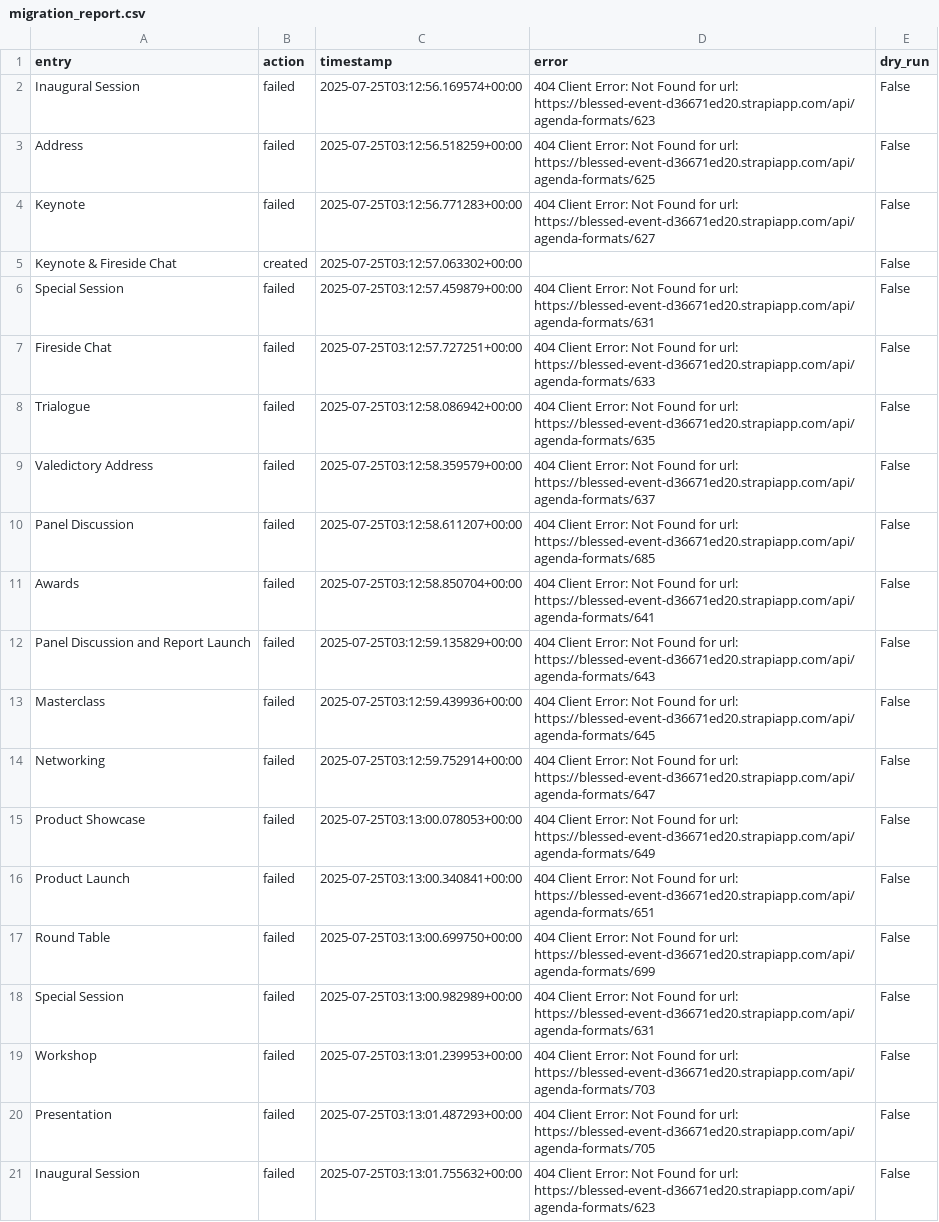
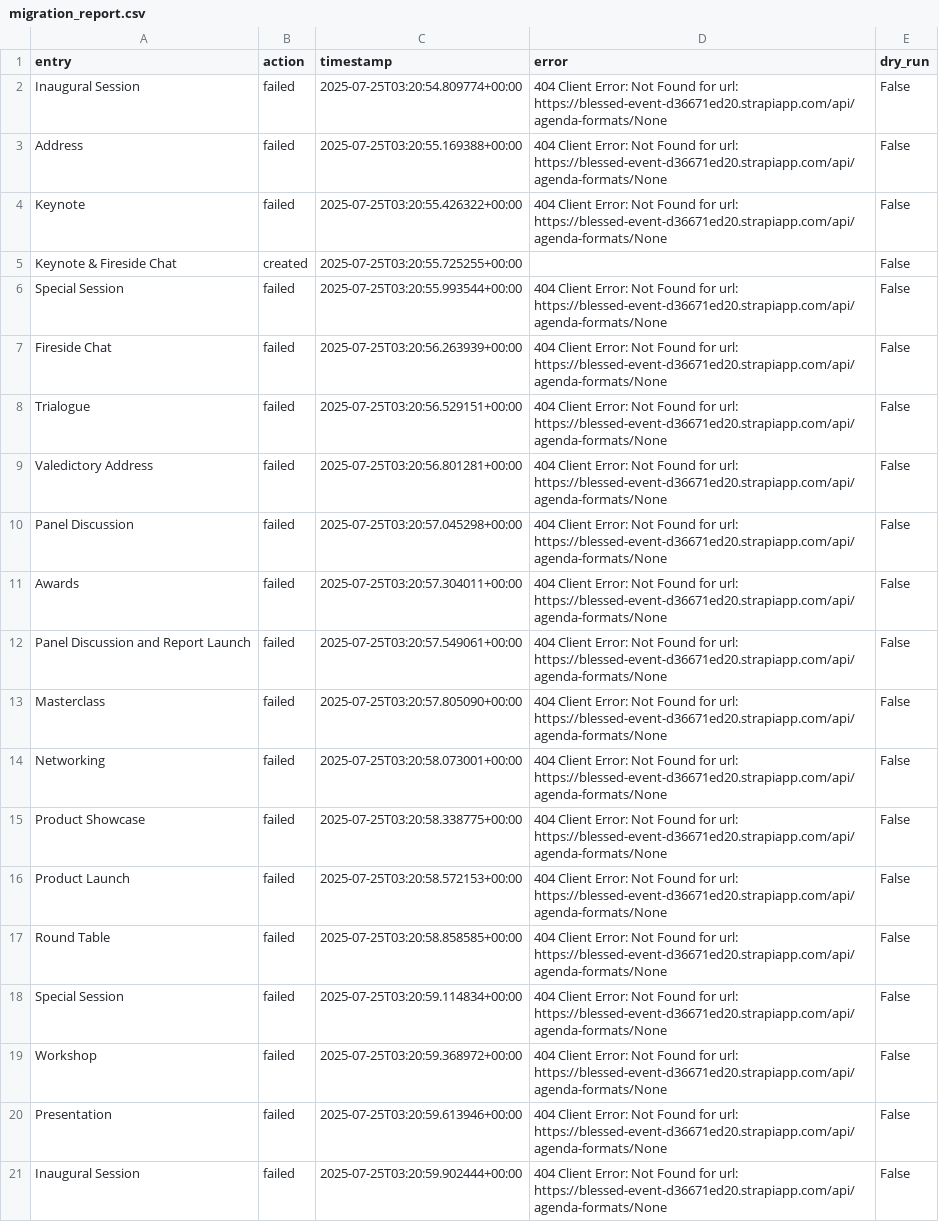
Before and after one commit to harishps/strapimigrator, a CSV file: migration_report.csv, drawn as a sheet; the diff names each change by its address in the sheet, - before the commit and + after, or states it on an @@ line.

```diff
--- a/migration_report.csv
+++ b/migration_report.csv
-C2 (timestamp): 2025-07-25T03:12:56.169574+00:00
+C2 (timestamp): 2025-07-25T03:20:54.809774+00:00
-D2 (error): …for url: https://blessed-event-d36671ed20.strapiapp.com/api/agenda-formats/623
+D2 (error): …for url: https://blessed-event-d36671ed20.strapiapp.com/api/agenda-formats/None
-C3 (timestamp): 2025-07-25T03:12:56.518259+00:00
+C3 (timestamp): 2025-07-25T03:20:55.169388+00:00
-D3 (error): …for url: https://blessed-event-d36671ed20.strapiapp.com/api/agenda-formats/625
+D3 (error): …for url: https://blessed-event-d36671ed20.strapiapp.com/api/agenda-formats/None
-C4 (timestamp): 2025-07-25T03:12:56.771283+00:00
+C4 (timestamp): 2025-07-25T03:20:55.426322+00:00
-D4 (error): …for url: https://blessed-event-d36671ed20.strapiapp.com/api/agenda-formats/627
+D4 (error): …for url: https://blessed-event-d36671ed20.strapiapp.com/api/agenda-formats/None
-C5 (timestamp): 2025-07-25T03:12:57.063302+00:00
+C5 (timestamp): 2025-07-25T03:20:55.725255+00:00
-C6 (timestamp): 2025-07-25T03:12:57.459879+00:00
+C6 (timestamp): 2025-07-25T03:20:55.993544+00:00
-D6 (error): …for url: https://blessed-event-d36671ed20.strapiapp.com/api/agenda-formats/631
+D6 (error): …for url: https://blessed-event-d36671ed20.strapiapp.com/api/agenda-formats/None
-C7 (timestamp): 2025-07-25T03:12:57.727251+00:00
+C7 (timestamp): 2025-07-25T03:20:56.263939+00:00
-D7 (error): …for url: https://blessed-event-d36671ed20.strapiapp.com/api/agenda-formats/633
+D7 (error): …for url: https://blessed-event-d36671ed20.strapiapp.com/api/agenda-formats/None
-C8 (timestamp): 2025-07-25T03:12:58.086942+00:00
+C8 (timestamp): 2025-07-25T03:20:56.529151+00:00
-D8 (error): …for url: https://blessed-event-d36671ed20.strapiapp.com/api/agenda-formats/635
+D8 (error): …for url: https://blessed-event-d36671ed20.strapiapp.com/api/agenda-formats/None
-C9 (timestamp): 2025-07-25T03:12:58.359579+00:00
+C9 (timestamp): 2025-07-25T03:20:56.801281+00:00
-D9 (error): …for url: https://blessed-event-d36671ed20.strapiapp.com/api/agenda-formats/637
+D9 (error): …for url: https://blessed-event-d36671ed20.strapiapp.com/api/agenda-formats/None
-C10 (timestamp): 2025-07-25T03:12:58.611207+00:00
+C10 (timestamp): 2025-07-25T03:20:57.045298+00:00
-D10 (error): …for url: https://blessed-event-d36671ed20.strapiapp.com/api/agenda-formats/685
+D10 (error): …for url: https://blessed-event-d36671ed20.strapiapp.com/api/agenda-formats/None
-C11 (timestamp): 2025-07-25T03:12:58.850704+00:00
+C11 (timestamp): 2025-07-25T03:20:57.304011+00:00
-D11 (error): …for url: https://blessed-event-d36671ed20.strapiapp.com/api/agenda-formats/641
+D11 (error): …for url: https://blessed-event-d36671ed20.strapiapp.com/api/agenda-formats/None
-C12 (timestamp): 2025-07-25T03:12:59.135829+00:00
+C12 (timestamp): 2025-07-25T03:20:57.549061+00:00
-D12 (error): …for url: https://blessed-event-d36671ed20.strapiapp.com/api/agenda-formats/643
+D12 (error): …for url: https://blessed-event-d36671ed20.strapiapp.com/api/agenda-formats/None
-C13 (timestamp): 2025-07-25T03:12:59.439936+00:00
+C13 (timestamp): 2025-07-25T03:20:57.805090+00:00
-D13 (error): …for url: https://blessed-event-d36671ed20.strapiapp.com/api/agenda-formats/645
+D13 (error): …for url: https://blessed-event-d36671ed20.strapiapp.com/api/agenda-formats/None
-C14 (timestamp): 2025-07-25T03:12:59.752914+00:00
+C14 (timestamp): 2025-07-25T03:20:58.073001+00:00
-D14 (error): …for url: https://blessed-event-d36671ed20.strapiapp.com/api/agenda-formats/647
+D14 (error): …for url: https://blessed-event-d36671ed20.strapiapp.com/api/agenda-formats/None
-C15 (timestamp): 2025-07-25T03:13:00.078053+00:00
+C15 (timestamp): 2025-07-25T03:20:58.338775+00:00
-D15 (error): …for url: https://blessed-event-d36671ed20.strapiapp.com/api/agenda-formats/649
+D15 (error): …for url: https://blessed-event-d36671ed20.strapiapp.com/api/agenda-formats/None
-C16 (timestamp): 2025-07-25T03:13:00.340841+00:00
+C16 (timestamp): 2025-07-25T03:20:58.572153+00:00
-D16 (error): …for url: https://blessed-event-d36671ed20.strapiapp.com/api/agenda-formats/651
+D16 (error): …for url: https://blessed-event-d36671ed20.strapiapp.com/api/agenda-formats/None
-C17 (timestamp): 2025-07-25T03:13:00.699750+00:00
+C17 (timestamp): 2025-07-25T03:20:58.858585+00:00
-D17 (error): …for url: https://blessed-event-d36671ed20.strapiapp.com/api/agenda-formats/699
+D17 (error): …for url: https://blessed-event-d36671ed20.strapiapp.com/api/agenda-formats/None
-C18 (timestamp): 2025-07-25T03:13:00.982989+00:00
+C18 (timestamp): 2025-07-25T03:20:59.114834+00:00
-D18 (error): …for url: https://blessed-event-d36671ed20.strapiapp.com/api/agenda-formats/631
+D18 (error): …for url: https://blessed-event-d36671ed20.strapiapp.com/api/agenda-formats/None
-C19 (timestamp): 2025-07-25T03:13:01.239953+00:00
+C19 (timestamp): 2025-07-25T03:20:59.368972+00:00
-D19 (error): …for url: https://blessed-event-d36671ed20.strapiapp.com/api/agenda-formats/703
+D19 (error): …for url: https://blessed-event-d36671ed20.strapiapp.com/api/agenda-formats/None
-C20 (timestamp): 2025-07-25T03:13:01.487293+00:00
+C20 (timestamp): 2025-07-25T03:20:59.613946+00:00
-D20 (error): …for url: https://blessed-event-d36671ed20.strapiapp.com/api/agenda-formats/705
+D20 (error): …for url: https://blessed-event-d36671ed20.strapiapp.com/api/agenda-formats/None
-C21 (timestamp): 2025-07-25T03:13:01.755632+00:00
+C21 (timestamp): 2025-07-25T03:20:59.902444+00:00
-D21 (error): …for url: https://blessed-event-d36671ed20.strapiapp.com/api/agenda-formats/623
+D21 (error): …for url: https://blessed-event-d36671ed20.strapiapp.com/api/agenda-formats/None
```
Also changed, not shown: 1 other file.
